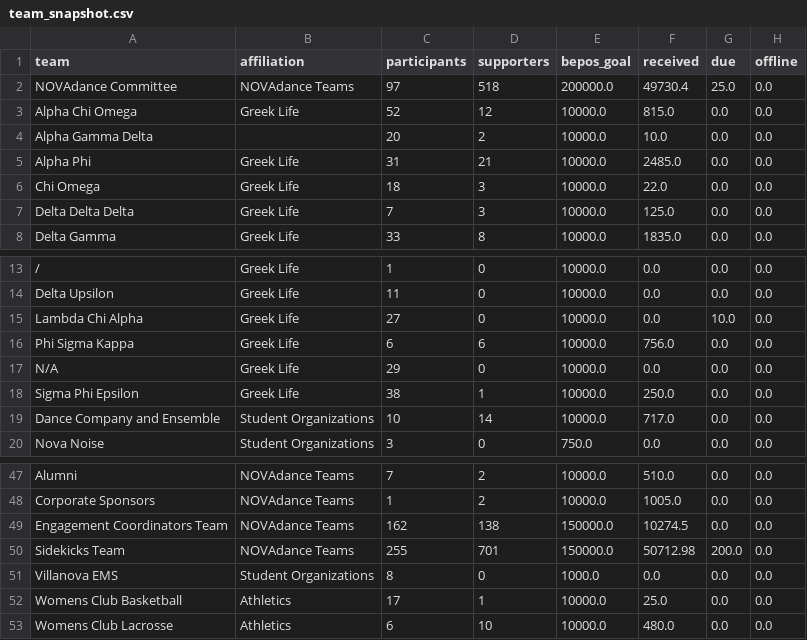
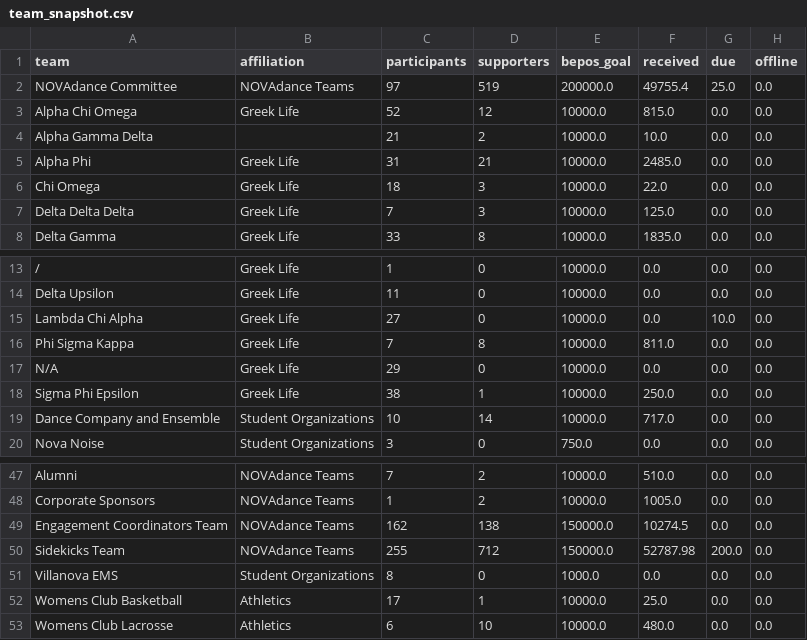
Before and after one commit to gagesoled/novadance-dashboard, a CSV file: data/team_snapshot.csv, drawn as a sheet; only a part is shown, gaps mark what is left out.

```diff
--- a/data/team_snapshot.csv
+++ b/data/team_snapshot.csv
@@ -1,5 +1,5 @@
 team,affiliation,participants,supporters,bepos_goal,received,due,offline
-NOVAdance Committee,NOVAdance Teams,97,518,200000.0,49730.4,25.0,0.0
+NOVAdance Committee,NOVAdance Teams,97,519,200000.0,49755.4,25.0,0.0
 Alpha Chi Omega,Greek Life,52,12,10000.0,815.0,0.0,0.0
-Alpha Gamma Delta,,20,2,10000.0,10.0,0.0,0.0
+Alpha Gamma Delta,,21,2,10000.0,10.0,0.0,0.0
 Alpha Phi,Greek Life,31,21,10000.0,2485.0,0.0,0.0
@@ -15,3 +15,3 @@ Delta Upsilon,Greek Life,11,0,10000.0,0.0,0.0,0.0
 Lambda Chi Alpha,Greek Life,27,0,10000.0,0.0,10.0,0.0
-Phi Sigma Kappa,Greek Life,6,6,10000.0,756.0,0.0,0.0
+Phi Sigma Kappa,Greek Life,7,8,10000.0,811.0,0.0,0.0
 N/A,Greek Life,29,0,10000.0,0.0,0.0,0.0
@@ -49,3 +49,3 @@ Corporate Sponsors,NOVAdance Teams,1,2,10000.0,1005.0,0.0,0.0
 Engagement Coordinators Team,NOVAdance Teams,162,138,150000.0,10274.5,0.0,0.0
-Sidekicks Team,NOVAdance Teams,255,701,150000.0,50712.98,200.0,0.0
+Sidekicks Team,NOVAdance Teams,255,712,150000.0,52787.98,200.0,0.0
 Villanova EMS,Student Organizations,8,0,1000.0,0.0,0.0,0.0
```
Also changed, not shown: data/daily_team_totals.csv, data/snapshot_history.csv, 1 other file.
